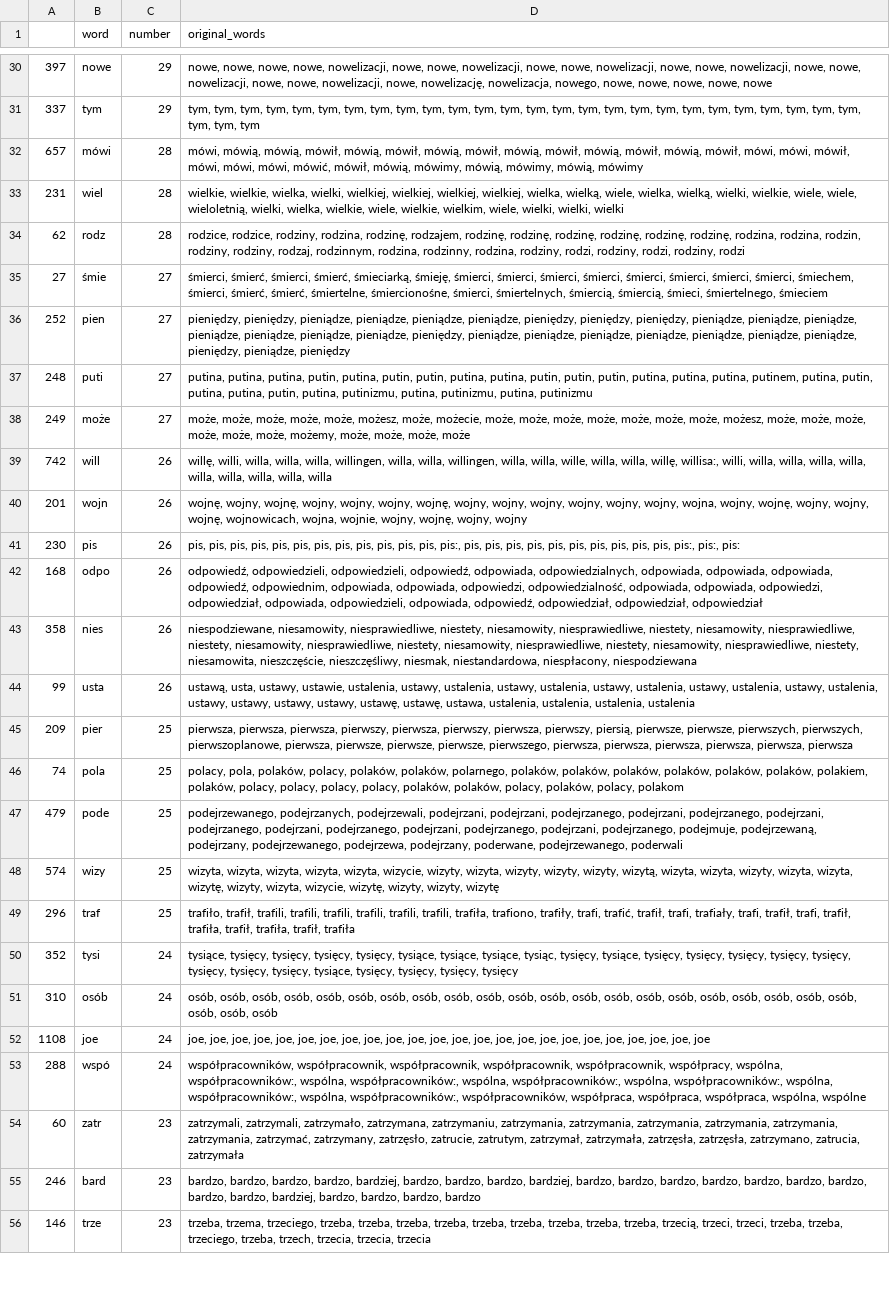
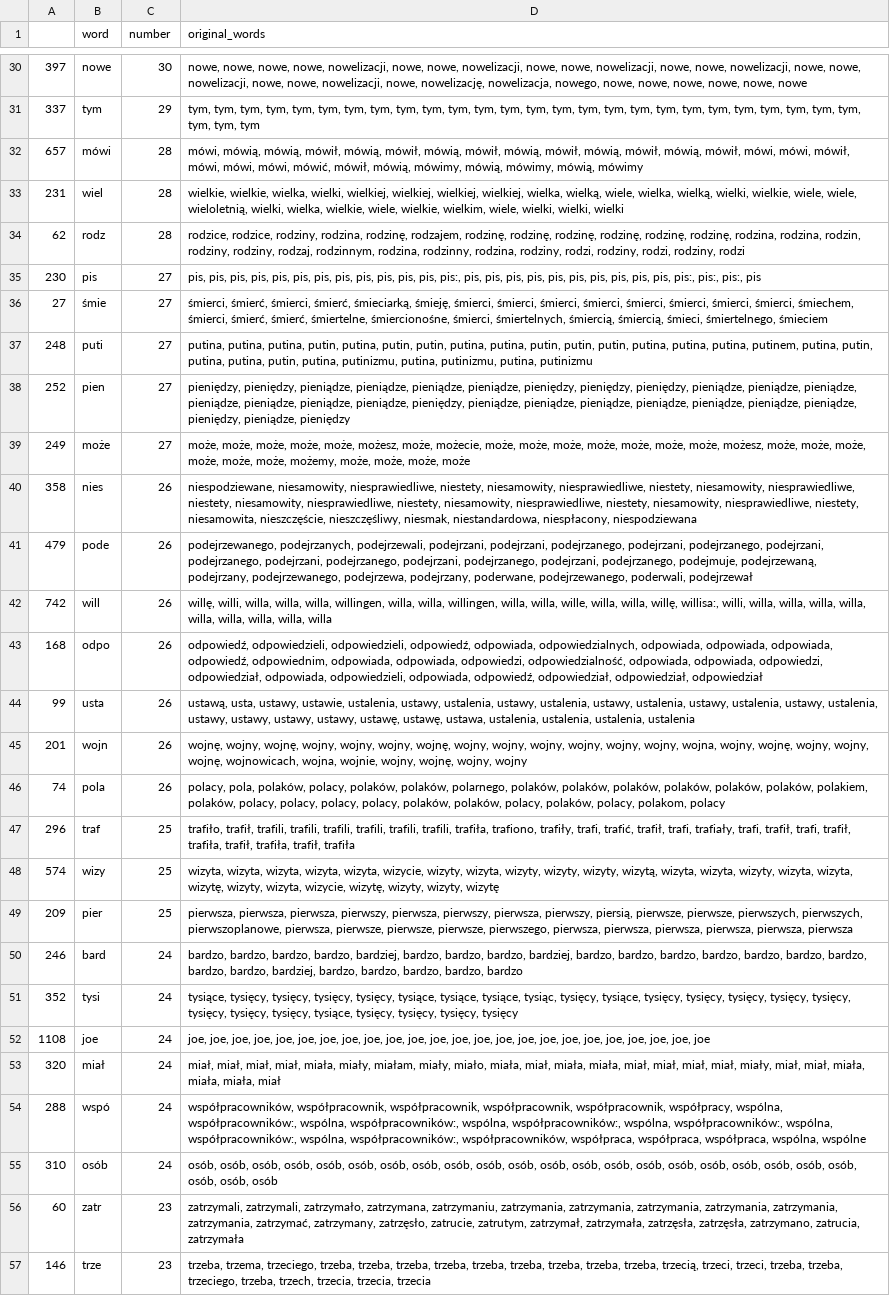
Before and after one commit to JohnKaczmarczyk/APIendPoint, a CSV file: tvn_key_words.csv, drawn as a sheet; only a part is shown, gaps mark what is left out; removed rows and columns are numbered as before the commit, all else as after; the diff covers the shown part only; the diff names each change by its address in the sheet, - before the commit and + after, or states it on an @@ line.

```diff
--- a/tvn_key_words.csv
+++ b/tvn_key_words.csv
-C30 (number): 29
+C30 (number): 30
-D30 (original_words): …nowe, nowe, nowe
+D30 (original_words): …nowe, nowe, nowe, nowe
+row 35: 230 | pis | 27 | pis, pis, pis, pis, pis, pis, pis, pis, pis, pis, pis, pis, pis:, pis, pis, pis, pis, pis, pis, pis, pis, pis, pis, pis:, pis:, pis:, pis
@@ row 43 moved to row 40: 358 @@
+row 41: 479 | pode | 26 | podejrzewanego, podejrzanych, podejrzewali, podejrzani, podejrzani, podejrzanego, podejrzani, podejrzanego, podejrzani, podejrzanego, podejrzani, podejrzanego, podejrzani, podejrzanego, podejrzani, podejrzanego, podejmuje, podejrzewaną, podejrzany, podejrzewanego, podejrzewa, podejrzany, poderwane, podejrzewanego, poderwali, podejrzewał
@@ row 42 moved to row 43: 168 @@
-row 41: 230 | pis | 26 | pis, pis, pis, pis, pis, pis, pis, pis, pis, pis, pis, pis, pis:, pis, pis, pis, pis, pis, pis, pis, pis, pis, pis, pis:, pis:, pis:
+row 46: 74 | pola | 26 | polacy, pola, polaków, polacy, polaków, polaków, polarnego, polaków, polaków, polaków, polaków, polaków, polaków, polakiem, polaków, polacy, polacy, polacy, polacy, polaków, polaków, polacy, polaków, polacy, polakom, polacy
@@ row 49 moved to row 47: 296 @@
-row 46: 74 | pola | 25 | polacy, pola, polaków, polacy, polaków, polaków, polarnego, polaków, polaków, polaków, polaków, polaków, polaków, polakiem, polaków, polacy, polacy, polacy, polacy, polaków, polaków, polacy, polaków, polacy, polakom
-row 47: 479 | pode | 25 | podejrzewanego, podejrzanych, podejrzewali, podejrzani, podejrzani, podejrzanego, podejrzani, podejrzanego, podejrzani, podejrzanego, podejrzani, podejrzanego, podejrzani, podejrzanego, podejrzani, podejrzanego, podejmuje, podejrzewaną, podejrzany, podejrzewanego, podejrzewa, podejrzany, poderwane, podejrzewanego, poderwali
+row 50: 246 | bard | 24 | bardzo, bardzo, bardzo, bardzo, bardziej, bardzo, bardzo, bardzo, bardziej, bardzo, bardzo, bardzo, bardzo, bardzo, bardzo, bardzo, bardzo, bardzo, bardziej, bardzo, bardzo, bardzo, bardzo, bardzo
+row 53: 320 | miał | 24 | miał, miał, miał, miał, miała, miały, miałam, miały, miało, miała, miał, miała, miała, miał, miał, miał, miał, miały, miał, miał, miała, miała, miała, miał
@@ row 53 moved to row 54: 288 @@
-row 55: 246 | bard | 23 | bardzo, bardzo, bardzo, bardzo, bardziej, bardzo, bardzo, bardzo, bardziej, bardzo, bardzo, bardzo, bardzo, bardzo, bardzo, bardzo, bardzo, bardzo, bardziej, bardzo, bardzo, bardzo, bardzo
```
Also changed, not shown: 13 added rows, 14 removed rows, 21 moved rows and 18 edited cells elsewhere in this file, tvp_key_words.csv, 3 other files.
